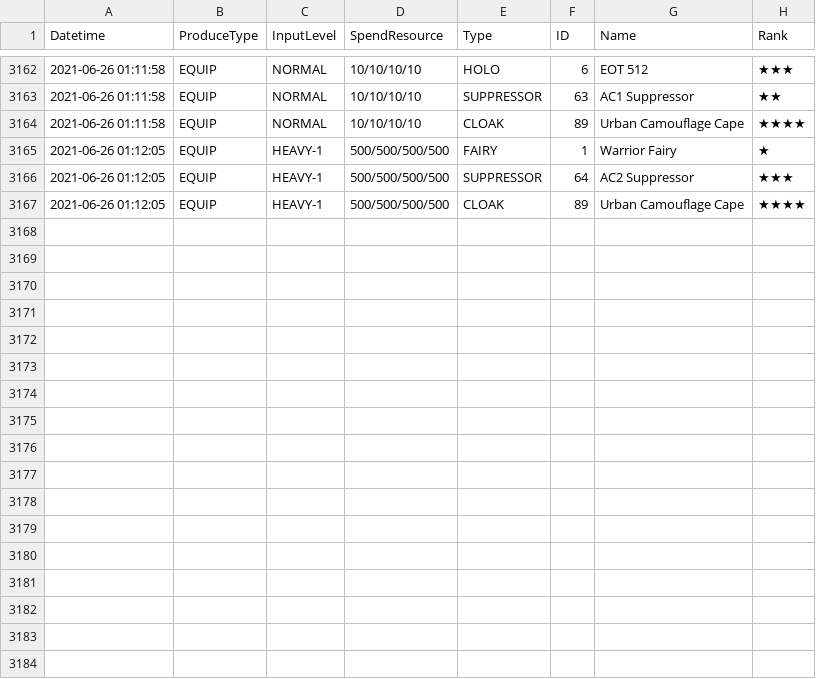
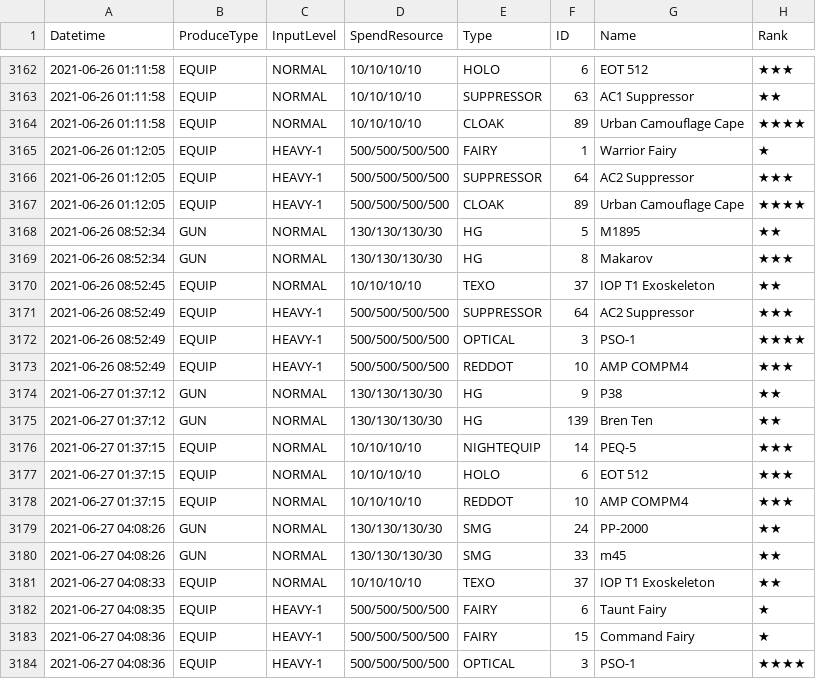
Before and after one commit to m1s3ri/90wish, a CSV file: miseri_34865_production.csv, drawn as a sheet; only a part is shown, gaps mark what is left out.

```diff
--- a/miseri_34865_production.csv
+++ b/miseri_34865_production.csv
@@ -3167 +3167,18 @@
 2021-06-26 01:12:05,EQUIP,HEAVY-1,500/500/500/500,CLOAK,89,Urban Camouflage Cape,★★★★
+2021-06-26 08:52:34,GUN,NORMAL,130/130/130/30,HG,5,M1895,★★
+2021-06-26 08:52:34,GUN,NORMAL,130/130/130/30,HG,8,Makarov,★★★
+2021-06-26 08:52:45,EQUIP,NORMAL,10/10/10/10,TEXO,37,IOP T1 Exoskeleton,★★
+2021-06-26 08:52:49,EQUIP,HEAVY-1,500/500/500/500,SUPPRESSOR,64,AC2 Suppressor,★★★
+2021-06-26 08:52:49,EQUIP,HEAVY-1,500/500/500/500,OPTICAL,3,PSO-1,★★★★
+2021-06-26 08:52:49,EQUIP,HEAVY-1,500/500/500/500,REDDOT,10,AMP COMPM4,★★★
+2021-06-27 01:37:12,GUN,NORMAL,130/130/130/30,HG,9,P38,★★
+2021-06-27 01:37:12,GUN,NORMAL,130/130/130/30,HG,139,Bren Ten,★★
+2021-06-27 01:37:15,EQUIP,NORMAL,10/10/10/10,NIGHTEQUIP,14,PEQ-5,★★★
+2021-06-27 01:37:15,EQUIP,NORMAL,10/10/10/10,HOLO,6,EOT 512,★★★
+2021-06-27 01:37:15,EQUIP,NORMAL,10/10/10/10,REDDOT,10,AMP COMPM4,★★★
+2021-06-27 04:08:26,GUN,NORMAL,130/130/130/30,SMG,24,PP-2000,★★
+2021-06-27 04:08:26,GUN,NORMAL,130/130/130/30,SMG,33,m45,★★
+2021-06-27 04:08:33,EQUIP,NORMAL,10/10/10/10,TEXO,37,IOP T1 Exoskeleton,★★
+2021-06-27 04:08:35,EQUIP,HEAVY-1,500/500/500/500,FAIRY,6,Taunt Fairy,★
+2021-06-27 04:08:36,EQUIP,HEAVY-1,500/500/500/500,FAIRY,15,Command Fairy,★
+2021-06-27 04:08:36,EQUIP,HEAVY-1,500/500/500/500,OPTICAL,3,PSO-1,★★★★
```
Also changed, not shown: miseri_34865_doll_info.csv, miseri_34865_equip_info.csv, 4 other files.
